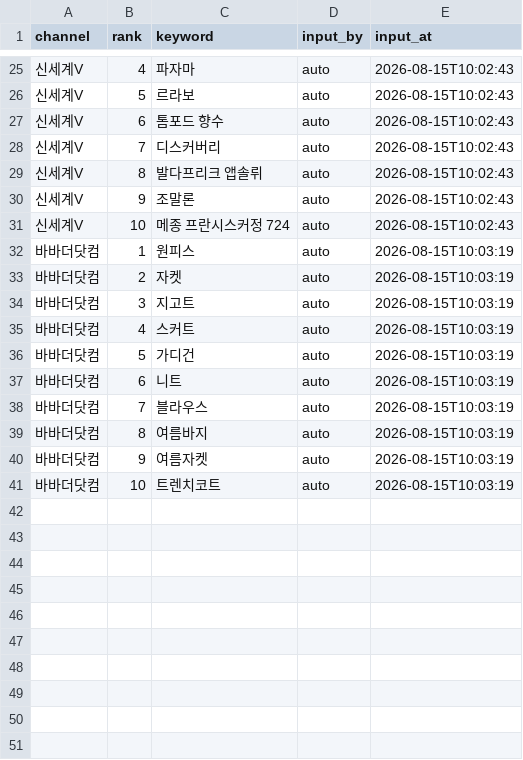
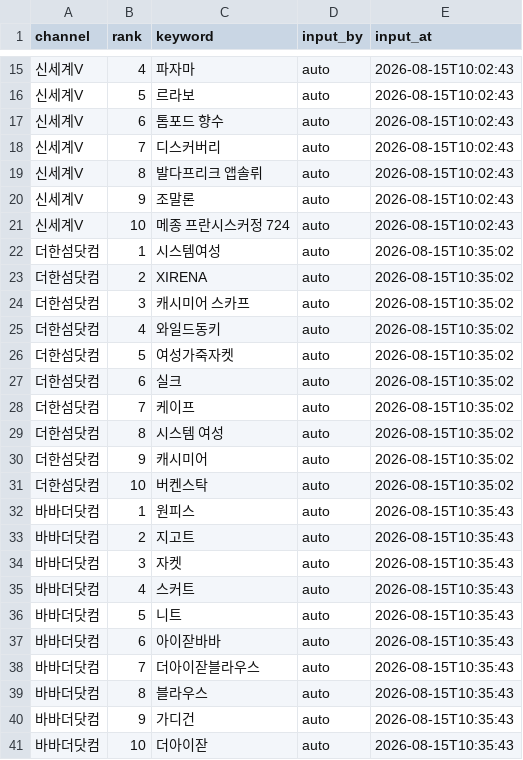
Before and after one commit to performanceteam12-sketch/babathe-trend-dashboard, a CSV file: data/app_search/2026-08-15.csv, drawn as a sheet; only a part is shown, gaps mark what is left out; removed rows and columns are numbered as before the commit, all else as after; the diff covers the shown part only; the diff names each change by its address in the sheet, - before the commit and + after, or states it on an @@ line.

```diff
--- a/data/app_search/2026-08-15.csv
+++ b/data/app_search/2026-08-15.csv
+row 22: 더한섬닷컴 | 1 | 시스템여성 | auto | 2026-08-15T10:35:02
+row 23: 더한섬닷컴 | 2 | XIRENA | auto | 2026-08-15T10:35:02
+row 24: 더한섬닷컴 | 3 | 캐시미어 스카프 | auto | 2026-08-15T10:35:02
+row 25: 더한섬닷컴 | 4 | 와일드동키 | auto | 2026-08-15T10:35:02
+row 26: 더한섬닷컴 | 5 | 여성가죽자켓 | auto | 2026-08-15T10:35:02
+row 27: 더한섬닷컴 | 6 | 실크 | auto | 2026-08-15T10:35:02
+row 28: 더한섬닷컴 | 7 | 케이프 | auto | 2026-08-15T10:35:02
+row 29: 더한섬닷컴 | 8 | 시스템 여성 | auto | 2026-08-15T10:35:02
+row 30: 더한섬닷컴 | 9 | 캐시미어 | auto | 2026-08-15T10:35:02
+row 31: 더한섬닷컴 | 10 | 버켄스탁 | auto | 2026-08-15T10:35:02
-E32 (input_at): 2026-08-15T10:03:19
+E32 (input_at): 2026-08-15T10:35:43
-row 33: 바바더닷컴 | 2 | 자켓 | auto | 2026-08-15T10:03:19
-B33 (rank): 3
+B33 (rank): 2
-E33 (input_at): 2026-08-15T10:03:19
+E33 (input_at): 2026-08-15T10:35:43
+row 34: 바바더닷컴 | 3 | 자켓 | auto | 2026-08-15T10:35:43
-E35 (input_at): 2026-08-15T10:03:19
+E35 (input_at): 2026-08-15T10:35:43
-row 36: 바바더닷컴 | 5 | 가디건 | auto | 2026-08-15T10:03:19
-B36 (rank): 6
+B36 (rank): 5
-E36 (input_at): 2026-08-15T10:03:19
+E36 (input_at): 2026-08-15T10:35:43
+row 37: 바바더닷컴 | 6 | 아이잗바바 | auto | 2026-08-15T10:35:43
+row 38: 바바더닷컴 | 7 | 더아이잗블라우스 | auto | 2026-08-15T10:35:43
-B39 (rank): 7
+B39 (rank): 8
-E39 (input_at): 2026-08-15T10:03:19
+E39 (input_at): 2026-08-15T10:35:43
-row 39: 바바더닷컴 | 8 | 여름바지 | auto | 2026-08-15T10:03:19
-C40 (keyword): 여름자켓
+C40 (keyword): 가디건
-E40:E41 (input_at): 2026-08-15T10:03:19
+E40:E41 (input_at): 2026-08-15T10:35:43
-C41 (keyword): 트렌치코트
+C41 (keyword): 더아이잗
```
Also changed, not shown: 10 removed rows elsewhere in this file.
